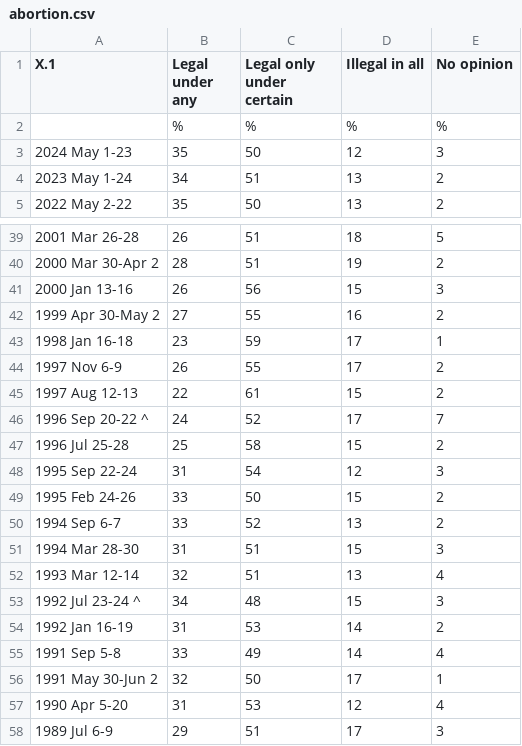
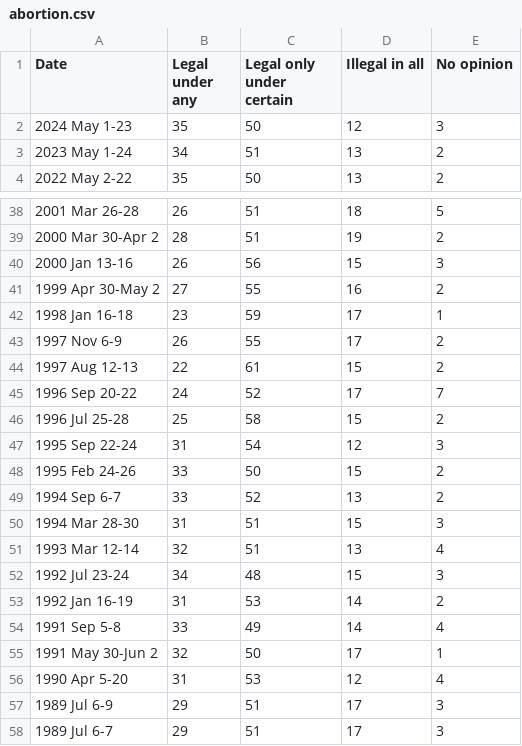
Before and after one commit to Jaxson098/Inspirit, a CSV file: data/abortion.csv, drawn as a sheet; only a part is shown, gaps mark what is left out; the shorter side is filled out with more unchanged rows.

```diff
--- a/data/abortion.csv
+++ b/data/abortion.csv
@@ -1,3 +1,2 @@
-X.1,Legal under any,Legal only under certain,Illegal in all,No opinion
-,%,%,%,%
+Date,Legal under any,Legal only under certain,Illegal in all,No opinion
 2024 May 1-23,35,50,12,3
@@ -45,3 +44,3 @@
 1997 Aug 12-13,22,61,15,2
-1996 Sep 20-22 ^,24,52,17,7
+1996 Sep 20-22,24,52,17,7
 1996 Jul 25-28,25,58,15,2
@@ -52,3 +51,3 @@
 1993 Mar 12-14,32,51,13,4
-1992 Jul 23-24 ^,34,48,15,3
+1992 Jul 23-24,34,48,15,3
 1992 Jan 16-19,31,53,14,2
```
Also changed, not shown: data/crimePolicies.csv, data/education.csv, 11 other files.
